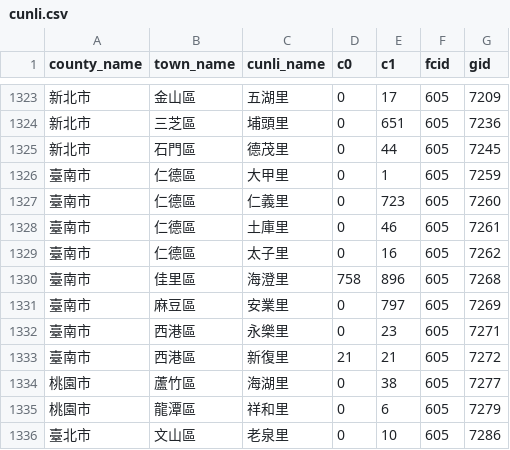
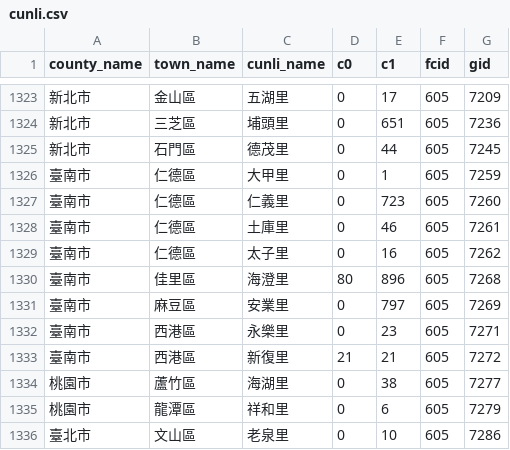
Before and after one commit to kiang/service.taipower.com.tw, a CSV file: docs/cunli.csv, drawn as a sheet; only a part is shown, gaps mark what is left out; the diff covers the shown part only.

```diff
--- a/docs/cunli.csv
+++ b/docs/cunli.csv
@@ -1329,3 +1329,3 @@ county_name,town_name,cunli_name,c0,c1,fcid,gid
 臺南市,仁德區,太子里,0,16,605,7262
-臺南市,佳里區,海澄里,758,896,605,7268
+臺南市,佳里區,海澄里,80,896,605,7268
 臺南市,麻豆區,安業里,0,797,605,7269
```
Also changed, not shown: 6 edited cells elsewhere in this file, docs/taipower.csv.
